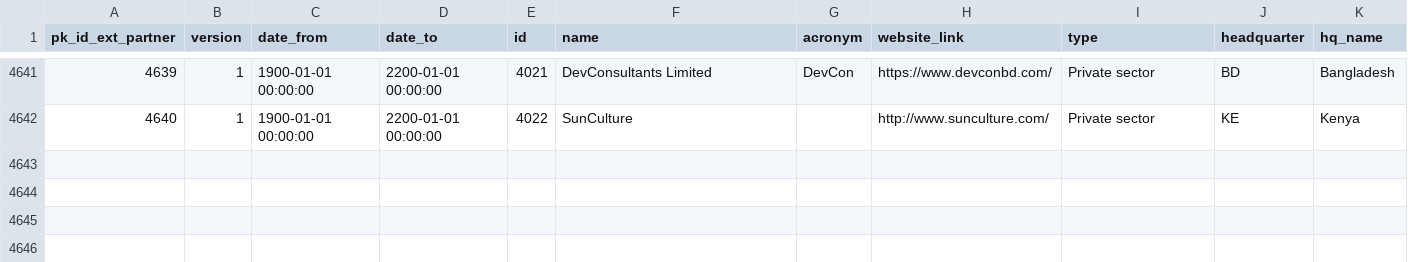
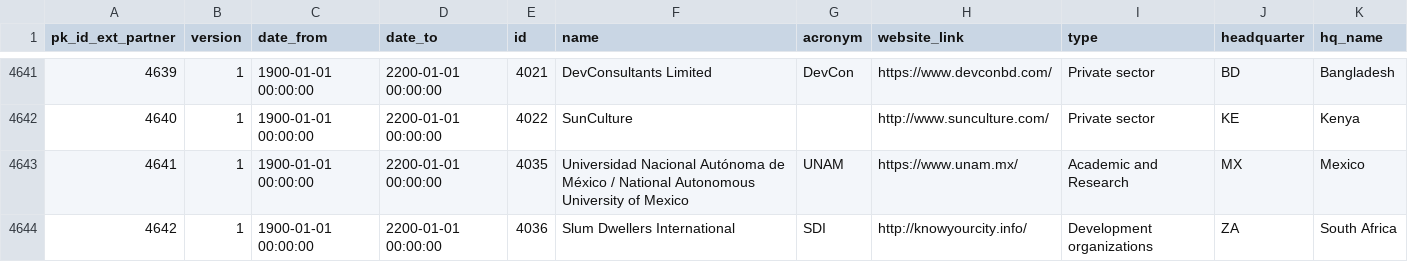
Before and after one commit to CCAFS/cgiar_result_dashboard, a CSV file: snowflake_migration/process/Raw_Data/DIM_EXT_PARTNERS.csv, drawn as a sheet; only a part is shown, gaps mark what is left out; the diff names each change by its address in the sheet, - before the commit and + after, or states it on an @@ line.

```diff
--- a/snowflake_migration/process/Raw_Data/DIM_EXT_PARTNERS.csv
+++ b/snowflake_migration/process/Raw_Data/DIM_EXT_PARTNERS.csv
+row 4643: 4641 | 1 | 1900-01-01 00:00:00 | 2200-01-01 00:00:00 | 4035 | Universidad Nacional Autónoma de México / National Autonomous University of Mexico | UNAM | https://www.unam.mx/ | Academic and Research | MX | Mexico
+row 4644: 4642 | 1 | 1900-01-01 00:00:00 | 2200-01-01 00:00:00 | 4036 | Slum Dwellers International | SDI | http://knowyourcity.info/ | Development organizations | ZA | South Africa
```
Also changed, not shown: snowflake_migration/process/Raw_Data/BR_EXTPART_OICS.csv, snowflake_migration/process/Raw_Data/DIM_OICS_METADATA.csv, 44 other files.
